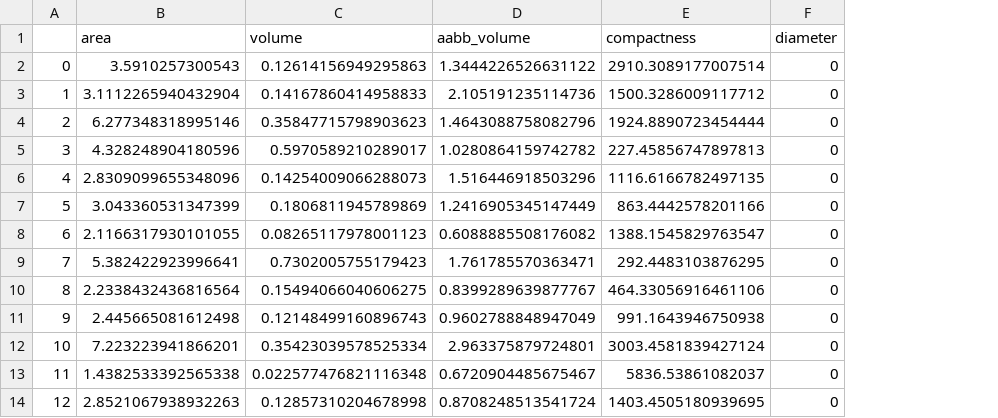
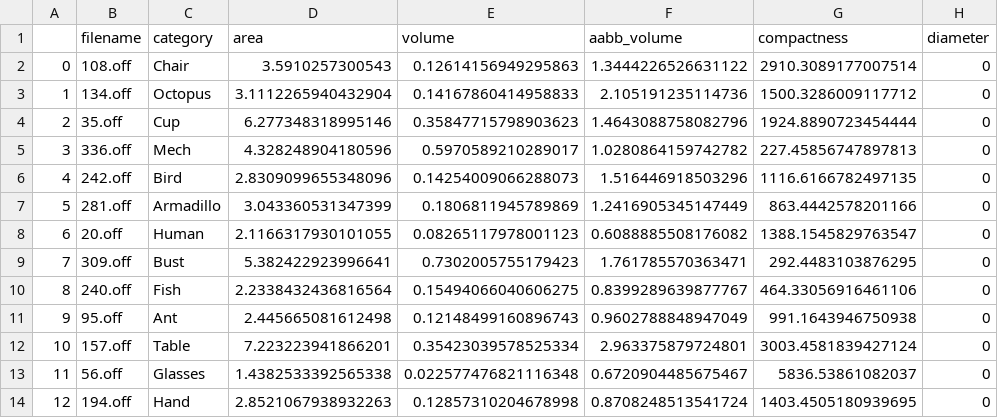
Before and after one commit to MGarzoni/multimedia-retrieval-project-2022, a CSV file: features/scalar_features.csv, drawn as a sheet; only a part is shown; the diff names each change by its address in the sheet, - before the commit and + after, or states it on an @@ line.

Commit message:
add category to csv

```diff
--- a/features/scalar_features.csv
+++ b/features/scalar_features.csv
+column B (filename), rows 2-14: 108.off | 134.off | 35.off | 336.off | 242.off | 281.off | 20.off | 309.off | 240.off | 95.off | 157.off | 56.off | 194.off
+column C (category), rows 2-14: Chair | Octopus | Cup | Mech | Bird | Armadillo | Human | Bust | Fish | Ant | Table | Glasses | Hand
```
Also changed, not shown: features/hist_features.csv, 1 other file.
